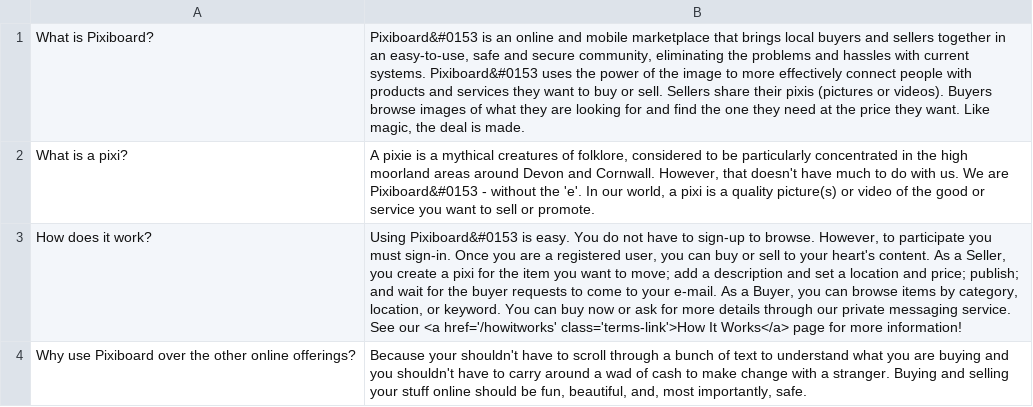
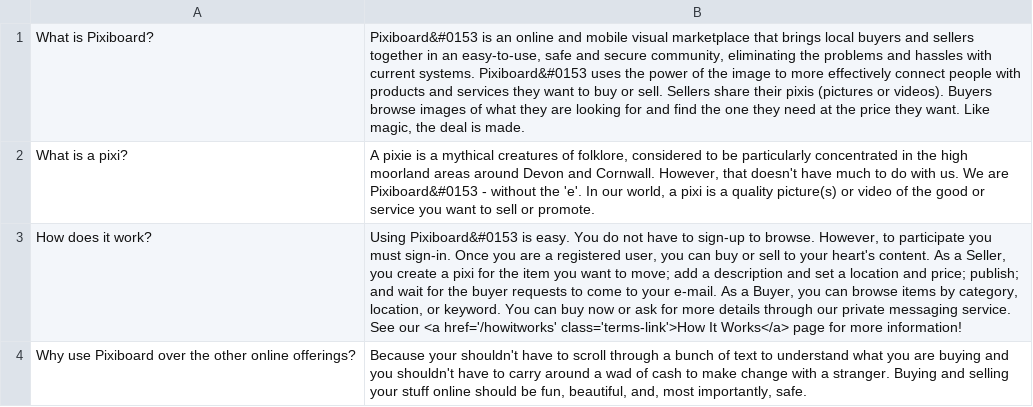
Before and after one commit to sdbmich1/plumboard, a CSV file: db/faq_043014.csv, drawn as a sheet; only a part is shown.

```diff
--- a/db/faq_043014.csv
+++ b/db/faq_043014.csv
@@ -1,2 +1,2 @@
-What is Pixiboard?,"Pixiboard&#0153 is an online and mobile marketplace that brings local buyers and sellers together in an easy-to-use, safe and secure community, eliminating the problems and hassles with current systems. Pixiboard&#0153 uses the power of the image to more effectively connect people with products and services they want to buy or sell. Sellers share their pixis (pictures or videos). Buyers browse images of what they are looking for and find the one they need at the price they want. Like magic, the deal is made."
+What is Pixiboard?,"Pixiboard&#0153 is an online and mobile visual marketplace that brings local buyers and sellers together in an easy-to-use, safe and secure community, eliminating the problems and hassles with current systems. Pixiboard&#0153 uses the power of the image to more effectively connect people with products and services they want to buy or sell. Sellers share their pixis (pictures or videos). Buyers browse images of what they are looking for and find the one they need at the price they want. Like magic, the deal is made."
 What is a pixi?,"A pixie is a mythical creatures of folklore, considered to be particularly concentrated in the high moorland areas around Devon and Cornwall.  However, that doesn't have much to do with us.  We are Pixiboard&#0153 - without the 'e'.  In our world, a pixi is a quality picture(s) or video of the good or service you want to sell or promote."
```
Also changed, not shown: 42 other files.
